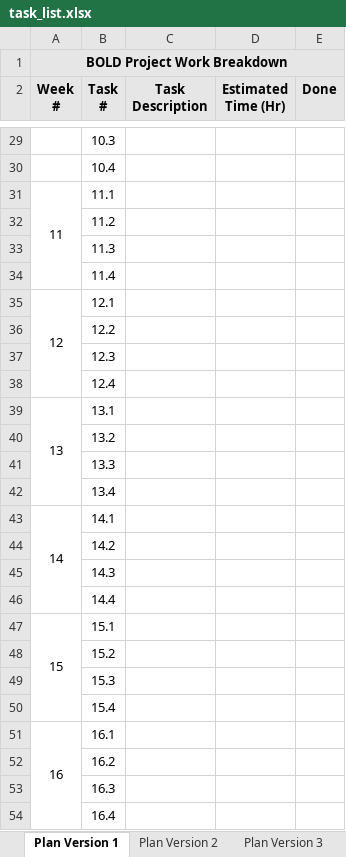
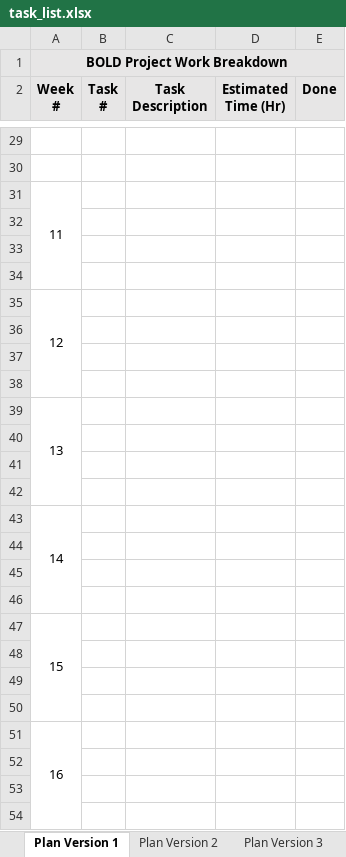
Before and after one commit to ericianni/BOLD, an Excel workbook: task_list.xlsx, sheet Plan Version 1, drawn as a sheet; only a part is shown, gaps mark what is left out; values as stored, in another font and other column widths than the file's, no borders; the diff covers the shown part only; the diff names each change by its address in the sheet, - before the commit and + after, or states it on an @@ line.

Commit message:
task list done

```diff
--- a/task_list.xlsx (sheet Plan Version 1)
+++ b/task_list.xlsx (sheet Plan Version 1)
-B29 (Task #): 10.3
+B29 (Task #): (empty)
-B30 (Task #): 10.4
+B30 (Task #): (empty)
-B31 (Task #): 11.1
+B31 (Task #): (empty)
-B32 (Task #): 11.2
+B32 (Task #): (empty)
-B33 (Task #): 11.3
+B33 (Task #): (empty)
-B34 (Task #): 11.4
+B34 (Task #): (empty)
-B35 (Task #): 12.1
+B35 (Task #): (empty)
-B36 (Task #): 12.2
+B36 (Task #): (empty)
-B37 (Task #): 12.3
+B37 (Task #): (empty)
-B38 (Task #): 12.4
+B38 (Task #): (empty)
-B39 (Task #): 13.1
+B39 (Task #): (empty)
-B40 (Task #): 13.2
+B40 (Task #): (empty)
-B41 (Task #): 13.3
+B41 (Task #): (empty)
-B42 (Task #): 13.4
+B42 (Task #): (empty)
-B43 (Task #): 14.1
+B43 (Task #): (empty)
-B44 (Task #): 14.2
+B44 (Task #): (empty)
-B45 (Task #): 14.3
+B45 (Task #): (empty)
-B46 (Task #): 14.4
+B46 (Task #): (empty)
-B47 (Task #): 15.1
+B47 (Task #): (empty)
-B48 (Task #): 15.2
+B48 (Task #): (empty)
-B49 (Task #): 15.3
+B49 (Task #): (empty)
-B50 (Task #): 15.4
+B50 (Task #): (empty)
-B51 (Task #): 16.1
+B51 (Task #): (empty)
-B52 (Task #): 16.2
+B52 (Task #): (empty)
-B53 (Task #): 16.3
+B53 (Task #): (empty)
-B54 (Task #): 16.4
+B54 (Task #): (empty)
```
Also changed, not shown: 1 added row, 4 removed rows and 46 edited cells elsewhere in this sheet, 1 other file.
